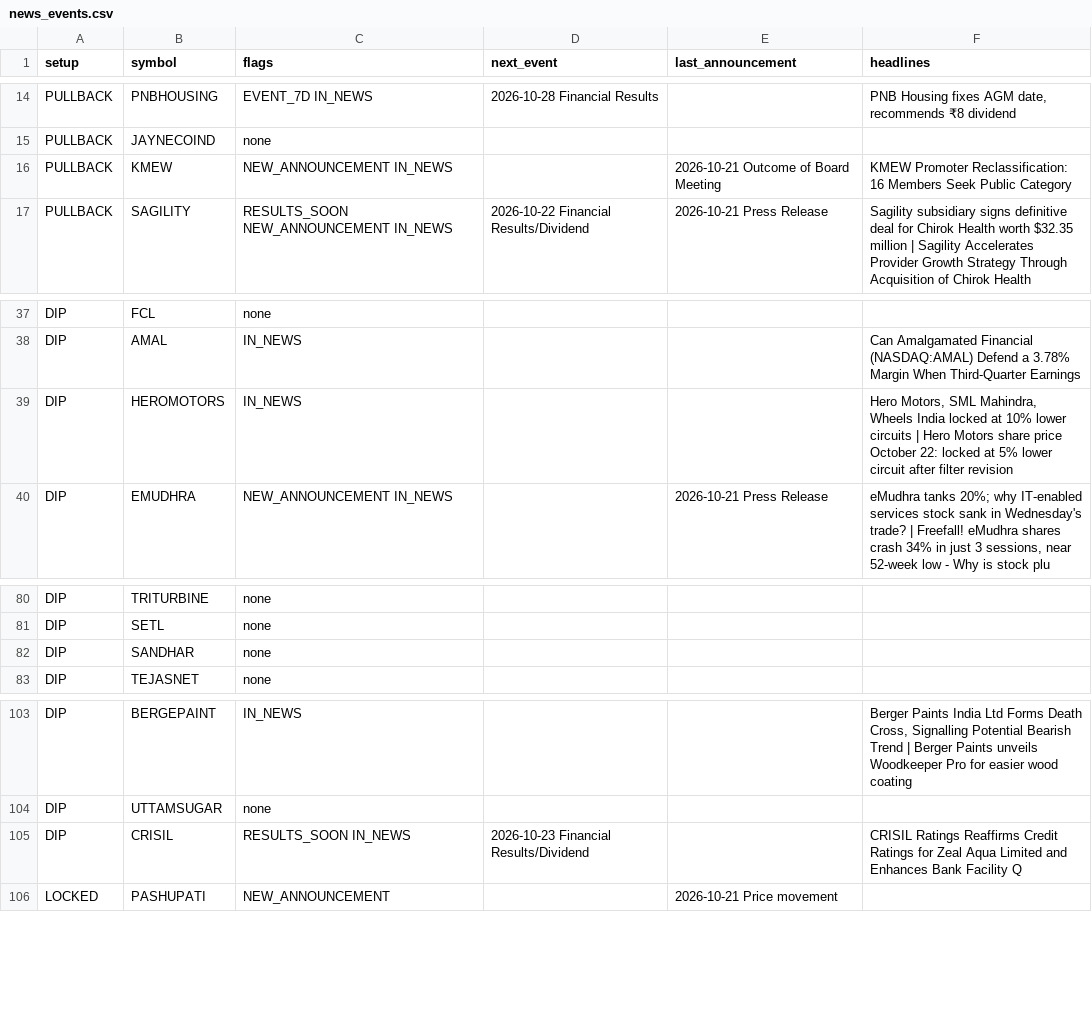
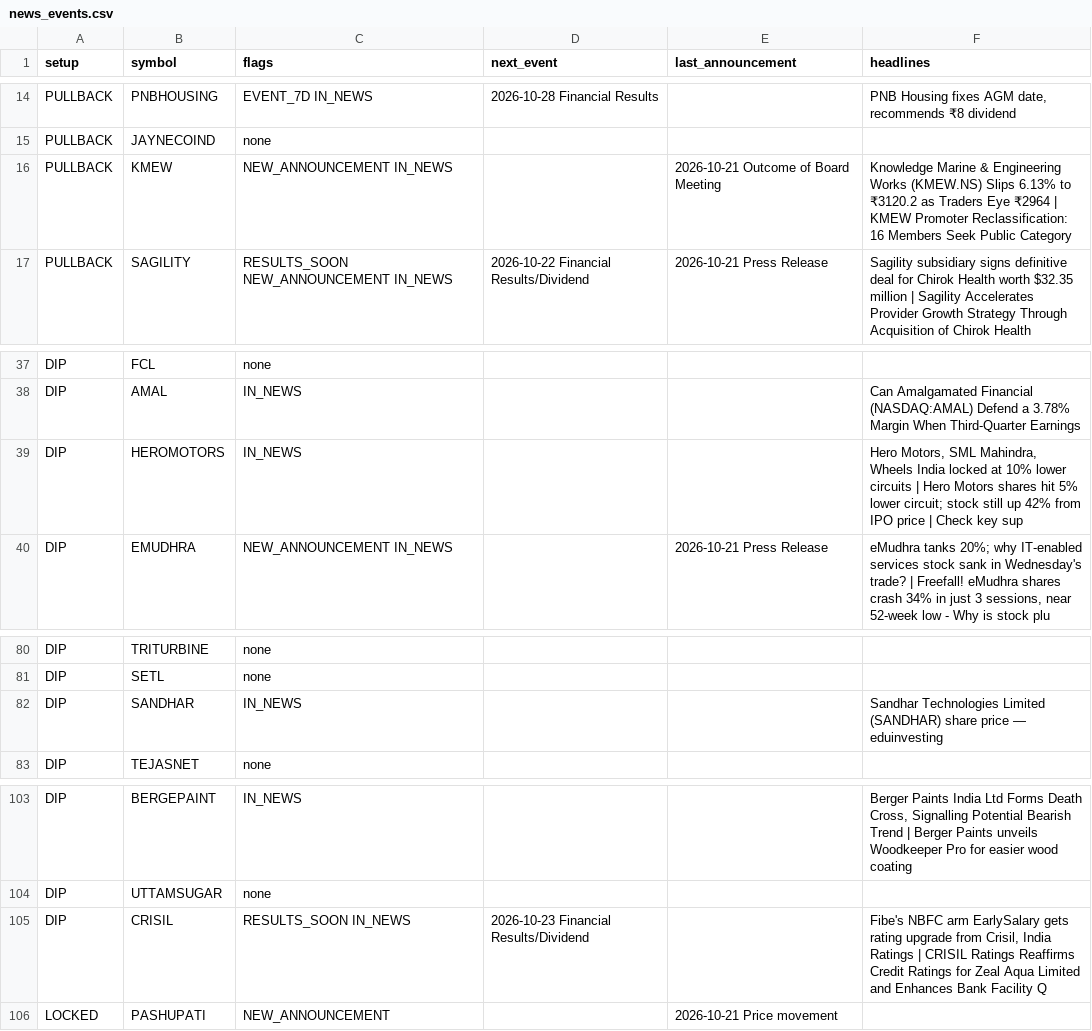
Before and after one commit to sufikipl-ops/swing-auto, a CSV file: docs/news_events.csv, drawn as a sheet; only a part is shown, gaps mark what is left out; the diff covers the shown part only.

```diff
--- a/docs/news_events.csv
+++ b/docs/news_events.csv
@@ -15,3 +15,3 @@ PULLBACK,PNBHOUSING,EVENT_7D IN_NEWS,2026-10-28 Financial Results,,"PNB Housing
 PULLBACK,JAYNECOIND,none,,,
-PULLBACK,KMEW,NEW_ANNOUNCEMENT IN_NEWS,,2026-10-21 Outcome of Board Meeting,KMEW Promoter Reclassification: 16 Members Seek Public Category
+PULLBACK,KMEW,NEW_ANNOUNCEMENT IN_NEWS,,2026-10-21 Outcome of Board Meeting,Knowledge Marine & Engineering Works (KMEW.NS) Slips 6.13% to ₹3120.2 as Traders Eye ₹2964 | KMEW Promoter Reclassification: 16 Members Seek Public Category
 PULLBACK,SAGILITY,RESULTS_SOON NEW_ANNOUNCEMENT IN_NEWS,2026-10-22 Financial Results/Dividend,2026-10-21 Press Release,Sagility subsidiary signs definitive deal for Chirok Health worth $32.35 million | Sagility Accelerates Provider Growth Strategy Through Acquisition of Chirok Health
@@ -38,3 +38,3 @@ DIP,FCL,none,,,
 DIP,AMAL,IN_NEWS,,,Can Amalgamated Financial (NASDAQ:AMAL) Defend a 3.78% Margin When Third-Quarter Earnings
-DIP,HEROMOTORS,IN_NEWS,,,"Hero Motors, SML Mahindra, Wheels India locked at 10% lower circuits | Hero Motors share price October 22: locked at 5% lower circuit after filter revision"
+DIP,HEROMOTORS,IN_NEWS,,,"Hero Motors, SML Mahindra, Wheels India locked at 10% lower circuits | Hero Motors shares hit 5% lower circuit; stock still up 42% from IPO price | Check key sup"
 DIP,EMUDHRA,NEW_ANNOUNCEMENT IN_NEWS,,2026-10-21 Press Release,"eMudhra tanks 20%; why IT-enabled services stock sank in Wednesday's trade? | Freefall! eMudhra shares crash 34% in just 3 sessions, near 52-week low - Why is stock plu"
@@ -81,3 +81,3 @@ DIP,TRITURBINE,none,,,
 DIP,SETL,none,,,
-DIP,SANDHAR,none,,,
+DIP,SANDHAR,IN_NEWS,,,Sandhar Technologies Limited (SANDHAR) share price — eduinvesting
 DIP,TEJASNET,none,,,
@@ -104,3 +104,3 @@ DIP,BERGEPAINT,IN_NEWS,,,"Berger Paints India Ltd Forms Death Cross, Signalling
 DIP,UTTAMSUGAR,none,,,
-DIP,CRISIL,RESULTS_SOON IN_NEWS,2026-10-23 Financial Results/Dividend,,CRISIL Ratings Reaffirms Credit Ratings for Zeal Aqua Limited and Enhances Bank Facility Q
+DIP,CRISIL,RESULTS_SOON IN_NEWS,2026-10-23 Financial Results/Dividend,,"Fibe's NBFC arm EarlySalary gets rating upgrade from Crisil, India Ratings | CRISIL Ratings Reaffirms Credit Ratings for Zeal Aqua Limited and Enhances Bank Facility Q"
 LOCKED,PASHUPATI,NEW_ANNOUNCEMENT,,2026-10-21 Price movement,
```
Also changed, not shown: 18 edited cells elsewhere in this file, out/news_events.csv, 7 other files.
